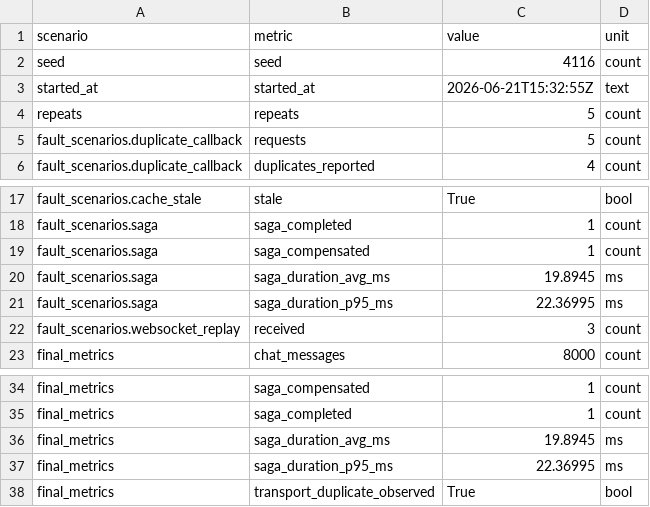
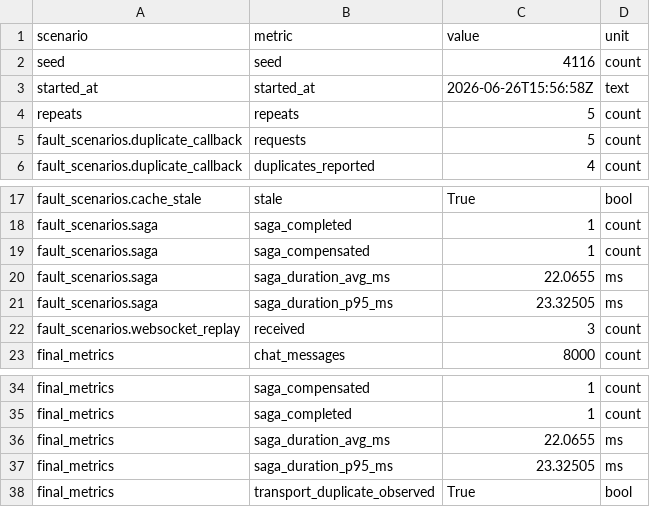
Before and after one commit to gorinovdan/mmorpg-architecture-research, a CSV file: results/latest/metrics.csv, drawn as a sheet; only a part is shown, gaps mark what is left out.

```diff
--- a/results/latest/metrics.csv
+++ b/results/latest/metrics.csv
@@ -2,3 +2,3 @@ scenario,metric,value,unit
 seed,seed,4116,count
-started_at,started_at,2026-06-21T15:32:55Z,text
+started_at,started_at,2026-06-26T15:56:58Z,text
 repeats,repeats,5,count
@@ -19,4 +19,4 @@ fault_scenarios.saga,saga_completed,1,count
 fault_scenarios.saga,saga_compensated,1,count
-fault_scenarios.saga,saga_duration_avg_ms,19.8945,ms
-fault_scenarios.saga,saga_duration_p95_ms,22.36995,ms
+fault_scenarios.saga,saga_duration_avg_ms,22.0655,ms
+fault_scenarios.saga,saga_duration_p95_ms,23.32505,ms
 fault_scenarios.websocket_replay,received,3,count
@@ -35,4 +35,4 @@ final_metrics,saga_compensated,1,count
 final_metrics,saga_completed,1,count
-final_metrics,saga_duration_avg_ms,19.8945,ms
-final_metrics,saga_duration_p95_ms,22.36995,ms
+final_metrics,saga_duration_avg_ms,22.0655,ms
+final_metrics,saga_duration_p95_ms,23.32505,ms
 final_metrics,transport_duplicate_observed,True,bool
```
Also changed, not shown: results/latest/comparison_matrix.csv, results/latest/criteria_scores.csv, 19 other files.
